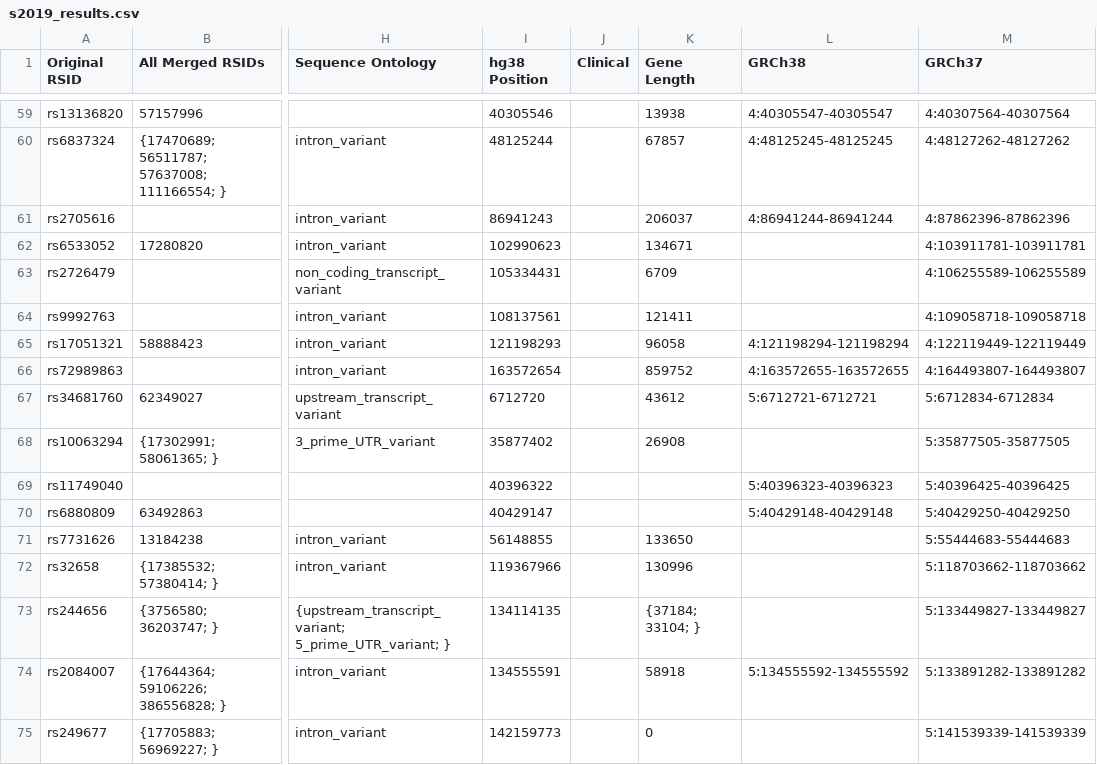
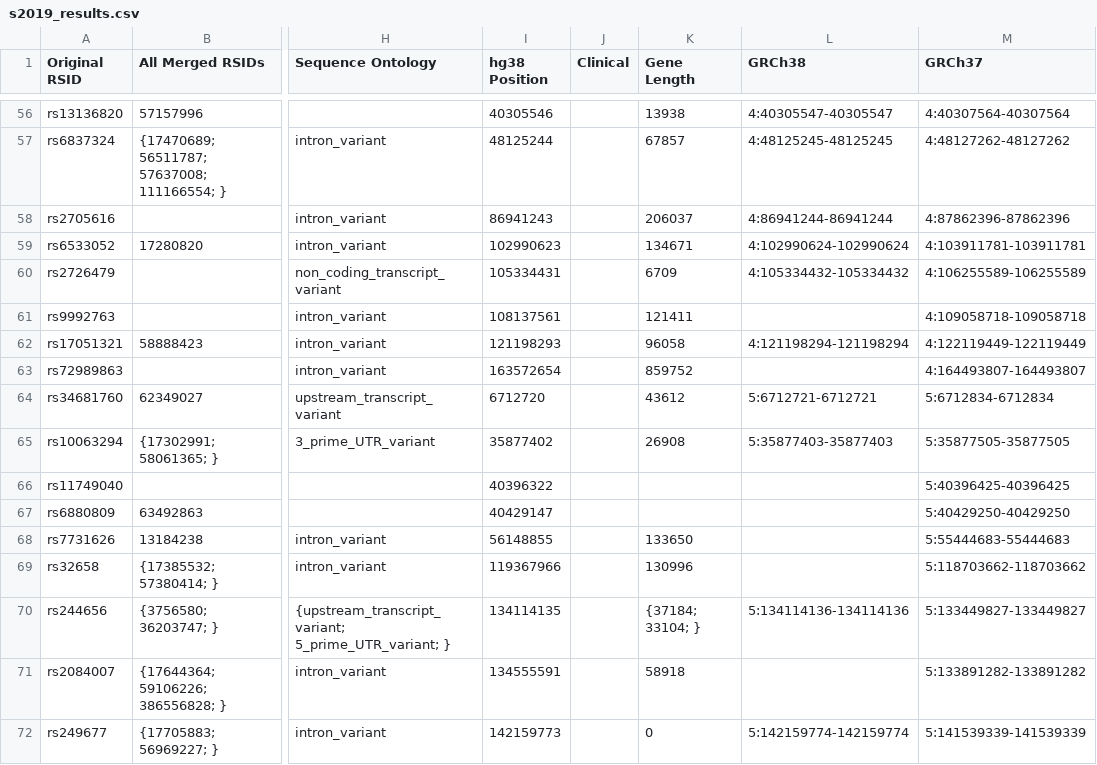
Before and after one commit to ZacharyMcDonald/MS-GWAS-Comparisons, a CSV file: output/s2019_results.csv, drawn as a sheet; only a part is shown, gaps mark what is left out; addresses are those after the commit; the diff covers the shown part only; the diff names each change by its address in the sheet, - before the commit and + after, or states it on an @@ line.

```diff
--- a/output/s2019_results.csv
+++ b/output/s2019_results.csv
-L59 (GRCh38): (empty)
+L59 (GRCh38): 4:102990624-102990624
-L60 (GRCh38): (empty)
+L60 (GRCh38): 4:105334432-105334432
-L63 (GRCh38): 4:163572655-163572655
+L63 (GRCh38): (empty)
-L65 (GRCh38): (empty)
+L65 (GRCh38): 5:35877403-35877403
-L66 (GRCh38): 5:40396323-40396323
+L66 (GRCh38): (empty)
-L67 (GRCh38): 5:40429148-40429148
+L67 (GRCh38): (empty)
-L70 (GRCh38): (empty)
+L70 (GRCh38): 5:134114136-134114136
-L71 (GRCh38): 5:134555592-134555592
+L71 (GRCh38): (empty)
-L72 (GRCh38): (empty)
+L72 (GRCh38): 5:142159774-142159774
```
Also changed, not shown: 11 removed rows and 69 edited cells elsewhere in this file, output/s2007_2_results.csv, output/s2007_results.csv, 6 other files.
